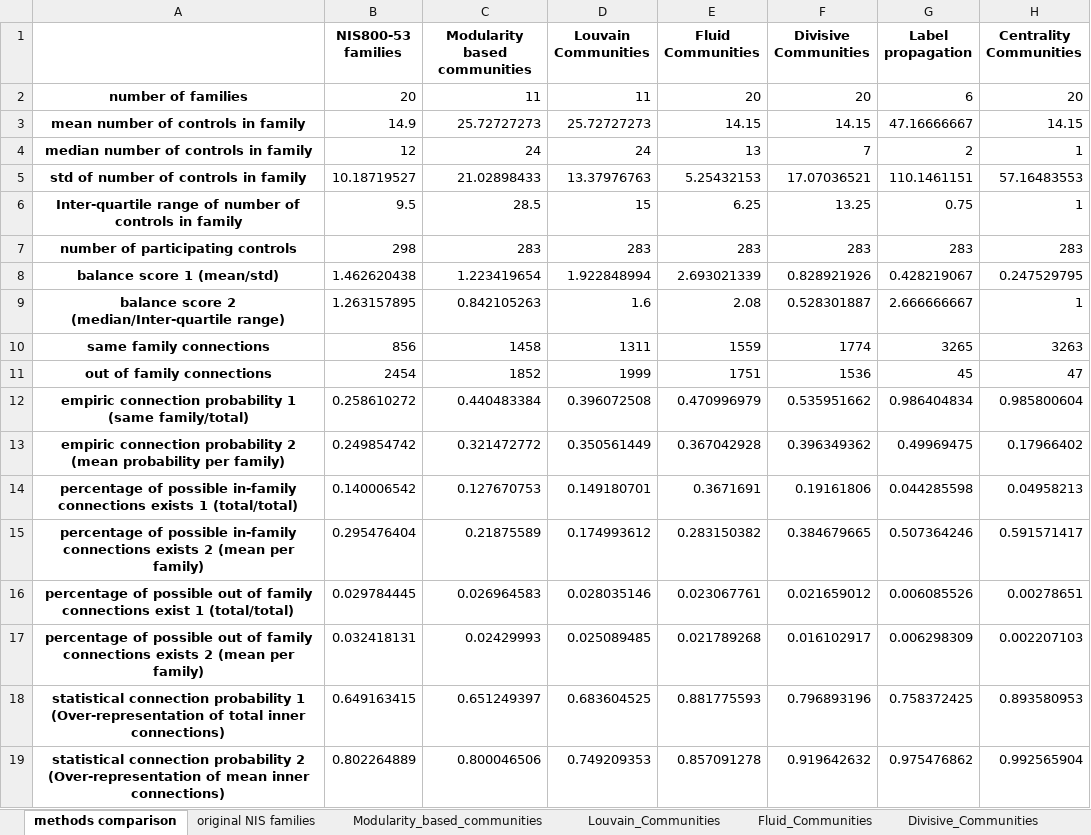
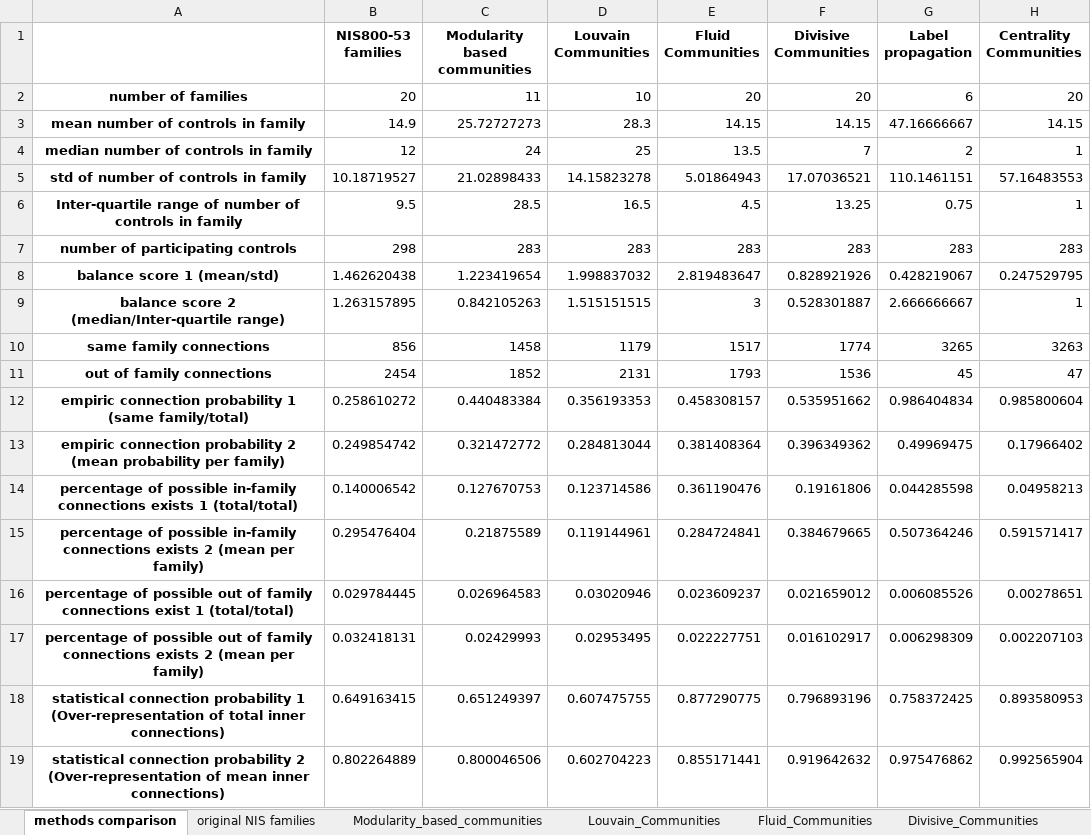
Before and after one commit to lior0110/regulations_analysis, an Excel workbook: regulations outputs/in family connection statistics test new NLP based.xlsx, sheet methods comparison, drawn as a sheet; only a part is shown; values as stored, in another font and other column widths than the file's, no borders; the diff covers the shown part only; the diff names each change by its address in the sheet, - before the commit and + after, or states it on an @@ line.

```diff
--- a/regulations outputs/in family connection statistics test new NLP based.xlsx (sheet methods comparison)
+++ b/regulations outputs/in family connection statistics test new NLP based.xlsx (sheet methods comparison)
-D2 (Louvain Communities): 11
+D2 (Louvain Communities): 10
-D3 (Louvain Communities): 25.72727273
+D3 (Louvain Communities): 28.3
-D4 (Louvain Communities): 24
+D4 (Louvain Communities): 25
-E4 (Fluid Communities): 13
+E4 (Fluid Communities): 13.5
-D5 (Louvain Communities): 13.37976763
+D5 (Louvain Communities): 14.15823278
-E5 (Fluid Communities): 5.25432153
+E5 (Fluid Communities): 5.01864943
-D6 (Louvain Communities): 15
+D6 (Louvain Communities): 16.5
-E6 (Fluid Communities): 6.25
+E6 (Fluid Communities): 4.5
-D8 (Louvain Communities): 1.922848994
+D8 (Louvain Communities): 1.998837032
-E8 (Fluid Communities): 2.693021339
+E8 (Fluid Communities): 2.819483647
-D9 (Louvain Communities): 1.6
+D9 (Louvain Communities): 1.515151515
-E9 (Fluid Communities): 2.08
+E9 (Fluid Communities): 3
-D10 (Louvain Communities): 1311
+D10 (Louvain Communities): 1179
-E10 (Fluid Communities): 1559
+E10 (Fluid Communities): 1517
-D11 (Louvain Communities): 1999
+D11 (Louvain Communities): 2131
-E11 (Fluid Communities): 1751
+E11 (Fluid Communities): 1793
-D12 (Louvain Communities): 0.396072508
+D12 (Louvain Communities): 0.356193353
-E12 (Fluid Communities): 0.470996979
+E12 (Fluid Communities): 0.458308157
-D13 (Louvain Communities): 0.350561449
+D13 (Louvain Communities): 0.284813044
-E13 (Fluid Communities): 0.367042928
+E13 (Fluid Communities): 0.381408364
-D14 (Louvain Communities): 0.149180701
+D14 (Louvain Communities): 0.123714586
-E14 (Fluid Communities): 0.3671691
+E14 (Fluid Communities): 0.361190476
-D15 (Louvain Communities): 0.174993612
+D15 (Louvain Communities): 0.119144961
-E15 (Fluid Communities): 0.283150382
+E15 (Fluid Communities): 0.284724841
-D16 (Louvain Communities): 0.028035146
+D16 (Louvain Communities): 0.03020946
-E16 (Fluid Communities): 0.023067761
+E16 (Fluid Communities): 0.023609237
-D17 (Louvain Communities): 0.025089485
+D17 (Louvain Communities): 0.02953495
-E17 (Fluid Communities): 0.021789268
+E17 (Fluid Communities): 0.022227751
-D18 (Louvain Communities): 0.683604525
+D18 (Louvain Communities): 0.607475755
-E18 (Fluid Communities): 0.881775593
+E18 (Fluid Communities): 0.877290775
-D19 (Louvain Communities): 0.749209353
+D19 (Louvain Communities): 0.602704223
-E19 (Fluid Communities): 0.857091278
+E19 (Fluid Communities): 0.855171441
```
Also changed, not shown: 2 edited cells elsewhere in this sheet, sheet Louvain_Communities, sheet Fluid_Communities, regulations outputs/in family connection statistics test old.xlsx, 3 other files.
